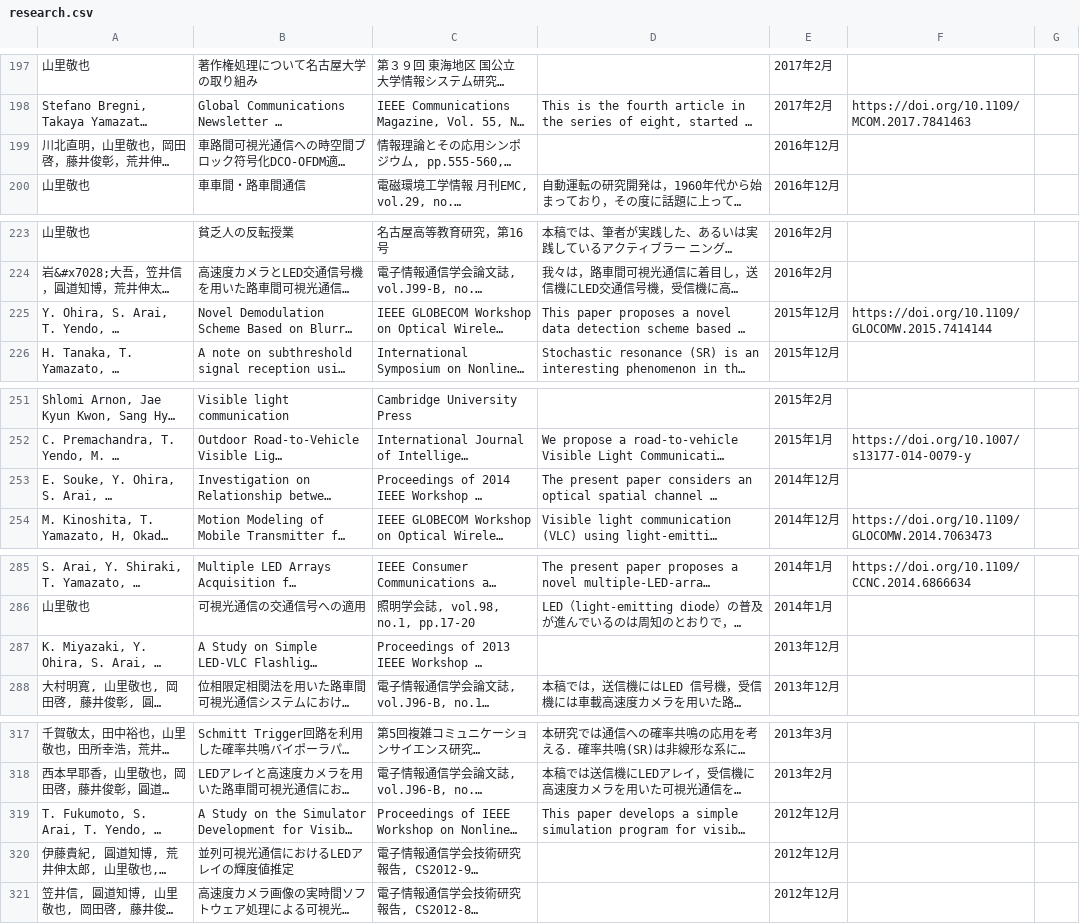
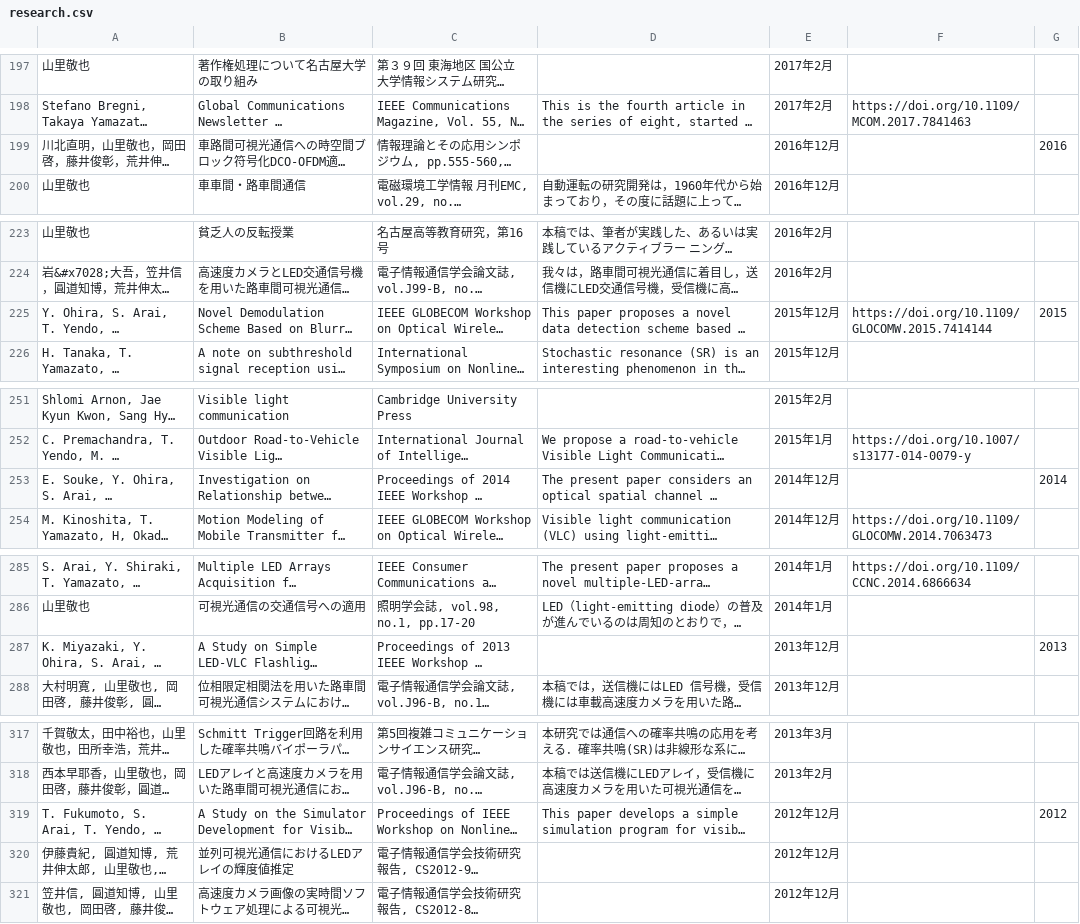
Before and after one commit to Nagoya-Univ-Yamazato-Lab/NUYL-homepage, a CSV file: src/pages/research/data/research.csv, drawn as a sheet; only a part is shown, gaps mark what is left out; long unchanged cells end in …; the diff covers the shown part only; the diff names each change by its address in the sheet, - before the commit and + after, or states it on an @@ line.

```diff
--- a/src/pages/research/data/research.csv
+++ b/src/pages/research/data/research.csv
-G199: (empty)
+G199: 2016
-G225: (empty)
+G225: 2015
-G253: (empty)
+G253: 2014
-G287: (empty)
+G287: 2013
-G319: (empty)
+G319: 2012
```
Also changed, not shown: 28 edited cells elsewhere in this file, 2 other files.
